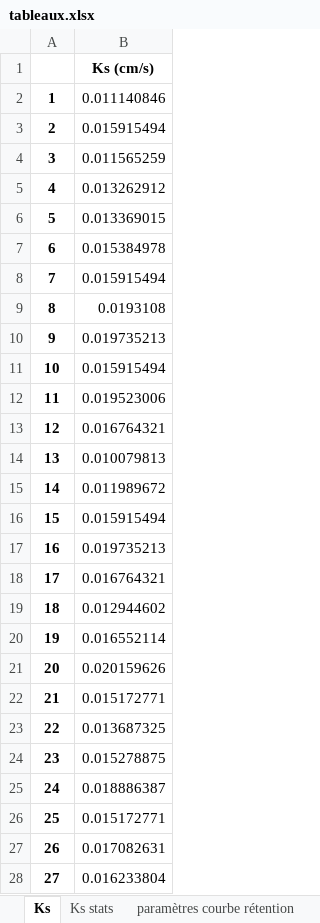
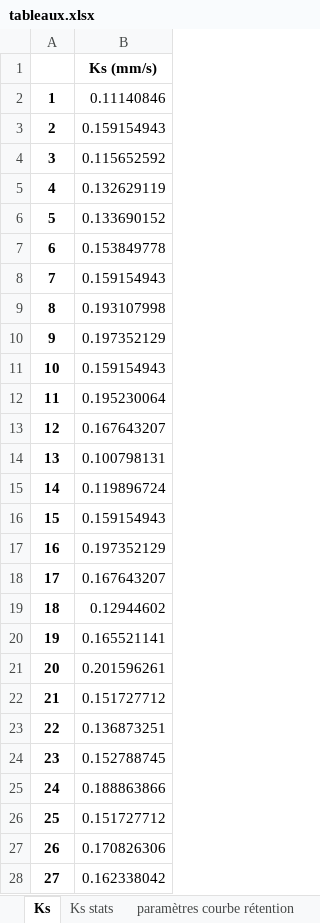
Before and after one commit to SamChessZero/rapport_de_lab, an Excel workbook: tableaux/tableaux.xlsx, sheet Ks, drawn as a sheet; only a part is shown; values as stored, in another font and other column widths than the file's, no borders; the diff covers the shown part only; the diff names each change by its address in the sheet, - before the commit and + after, or states it on an @@ line.

```diff
--- a/tableaux/tableaux.xlsx (sheet Ks)
+++ b/tableaux/tableaux.xlsx (sheet Ks)
-B1: Ks (cm/s)
+B1: Ks (mm/s)
-B2: 0.011140846
+B2: 0.11140846
-B3: 0.015915494
+B3: 0.159154943
-B4: 0.011565259
+B4: 0.115652592
-B5: 0.013262912
+B5: 0.132629119
-B6: 0.013369015
+B6: 0.133690152
-B7: 0.015384978
+B7: 0.153849778
-B8: 0.015915494
+B8: 0.159154943
-B9: 0.0193108
+B9: 0.193107998
-B10: 0.019735213
+B10: 0.197352129
-B11: 0.015915494
+B11: 0.159154943
-B12: 0.019523006
+B12: 0.195230064
-B13: 0.016764321
+B13: 0.167643207
-B14: 0.010079813
+B14: 0.100798131
-B15: 0.011989672
+B15: 0.119896724
-B16: 0.015915494
+B16: 0.159154943
-B17: 0.019735213
+B17: 0.197352129
-B18: 0.016764321
+B18: 0.167643207
-B19: 0.012944602
+B19: 0.12944602
-B20: 0.016552114
+B20: 0.165521141
-B21: 0.020159626
+B21: 0.201596261
-B22: 0.015172771
+B22: 0.151727712
-B23: 0.013687325
+B23: 0.136873251
-B24: 0.015278875
+B24: 0.152788745
-B25: 0.018886387
+B25: 0.188863866
-B26: 0.015172771
+B26: 0.151727712
-B27: 0.017082631
+B27: 0.170826306
-B28: 0.016233804
+B28: 0.162338042
```
Also changed, not shown: 1 edited cell elsewhere in this sheet, sheet Ks stats, sheet paramètres courbe rétention, other sheet tabs, 8 other files.
